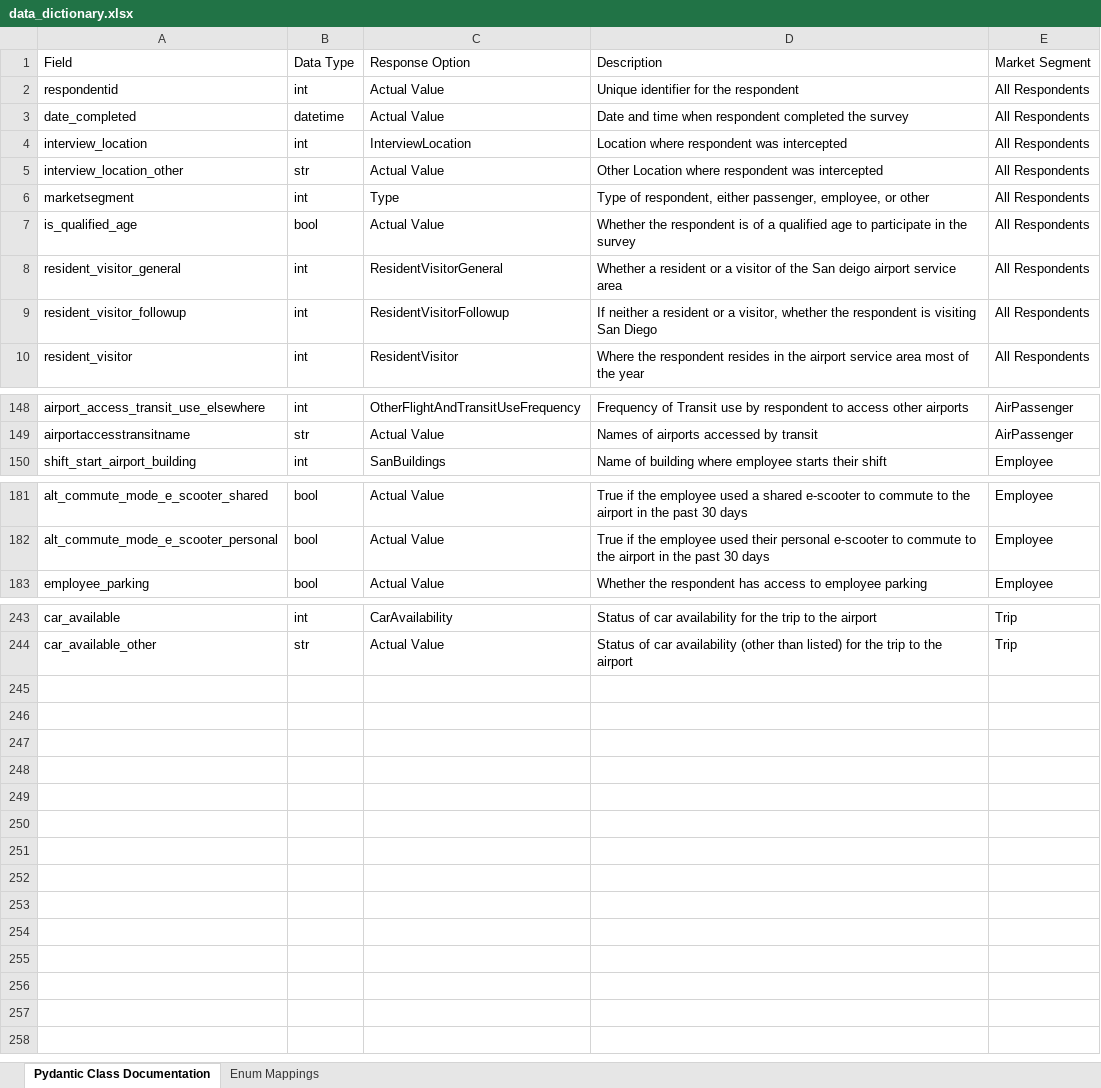
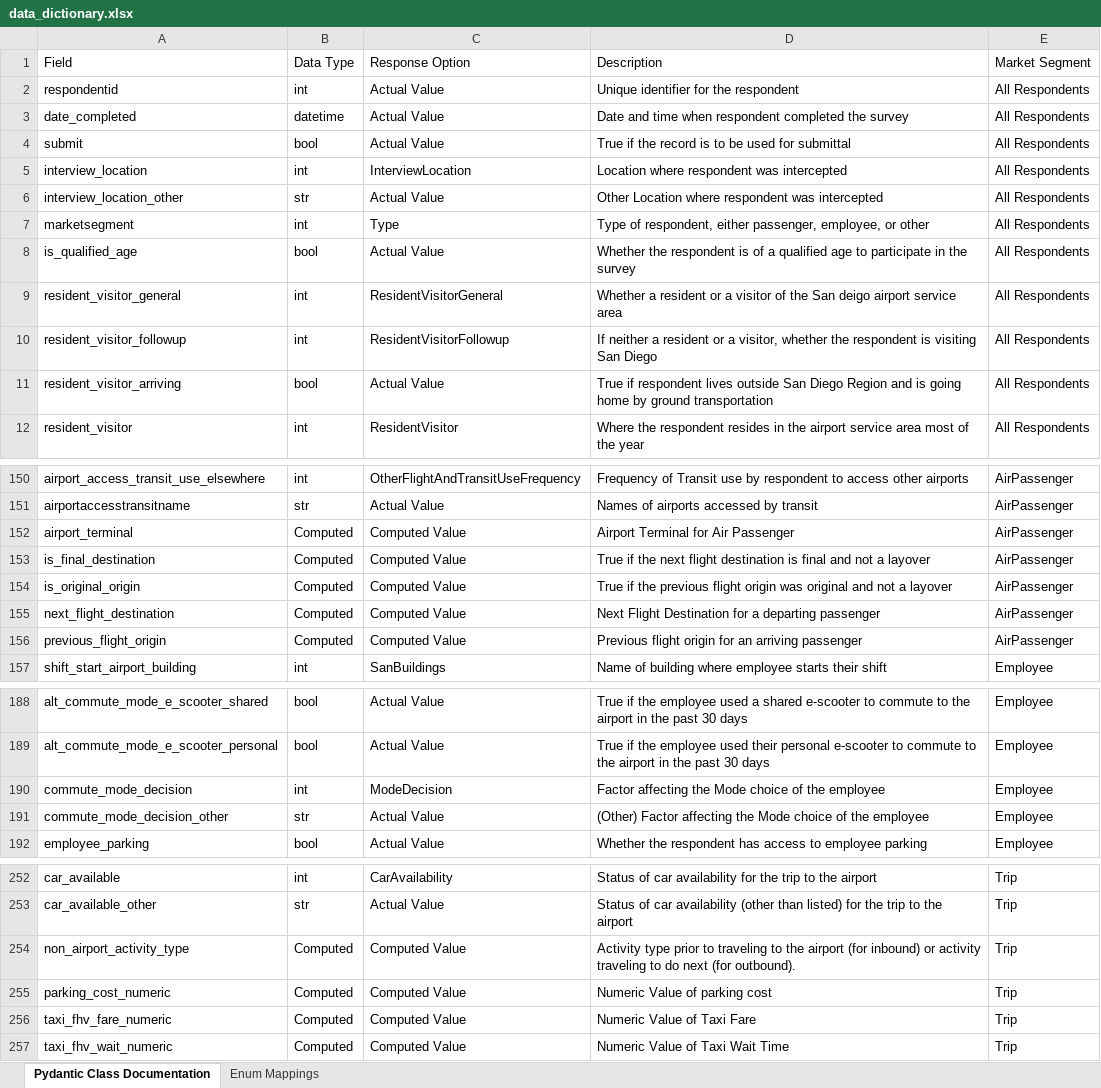
Before and after one commit to wsp-sag/Survey_Airport, an Excel workbook: reports/data_dictionary.xlsx, sheet Pydantic Class Documentation, drawn as a sheet; only a part is shown, gaps mark what is left out; values as stored, in another font and other column widths than the file's, no borders; the diff covers the shown part only; the diff names each change by its address in the sheet, - before the commit and + after, or states it on an @@ line.

Commit message:
Add fields to data model, computed fields to data dict

```diff
--- a/reports/data_dictionary.xlsx (sheet Pydantic Class Documentation)
+++ b/reports/data_dictionary.xlsx (sheet Pydantic Class Documentation)
+row 4: submit | bool | Actual Value | True if the record is to be used for submittal | All Respondents
+row 11: resident_visitor_arriving | bool | Actual Value | True if respondent lives outside San Diego Region and is going home by ground transportation | All Respondents
+row 152: airport_terminal | Computed | Computed Value | Airport Terminal for Air Passenger | AirPassenger
+row 153: is_final_destination | Computed | Computed Value | True if the next flight destination is final and not a layover | AirPassenger
+row 154: is_original_origin | Computed | Computed Value | True if the previous flight origin was original and not a layover | AirPassenger
+row 155: next_flight_destination | Computed | Computed Value | Next Flight Destination for a departing passenger | AirPassenger
+row 156: previous_flight_origin | Computed | Computed Value | Previous flight origin for an arriving passenger | AirPassenger
+row 190: commute_mode_decision | int | ModeDecision | Factor affecting the Mode choice of the employee | Employee
+row 191: commute_mode_decision_other | str | Actual Value | (Other) Factor affecting the Mode choice of the employee | Employee
+row 254: non_airport_activity_type | Computed | Computed Value | Activity type prior to traveling to the airport (for inbound) or activity traveling to do next (for outbound). | Trip
+row 255: parking_cost_numeric | Computed | Computed Value | Numeric Value of parking cost | Trip
+row 256: taxi_fhv_fare_numeric | Computed | Computed Value | Numeric Value of Taxi Fare | Trip
+row 257: taxi_fhv_wait_numeric | Computed | Computed Value | Numeric Value of Taxi Wait Time | Trip
```
Also changed, not shown: 6 edited cells elsewhere in this sheet, sheet Enum Mappings, 11 other files.
